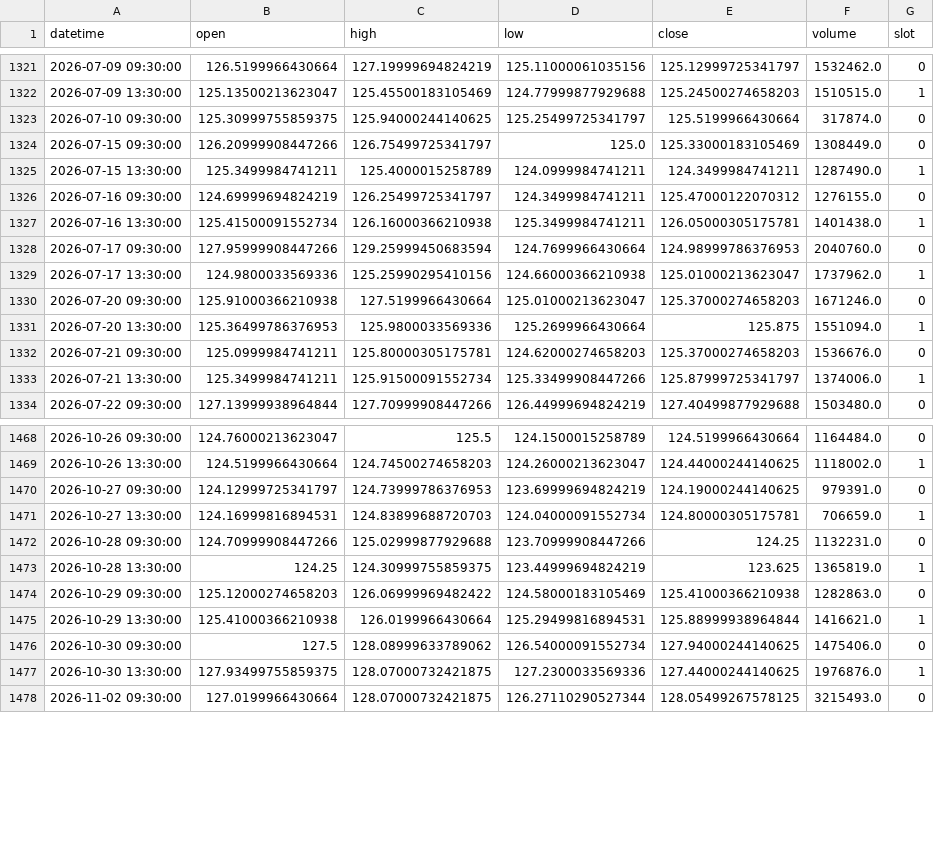
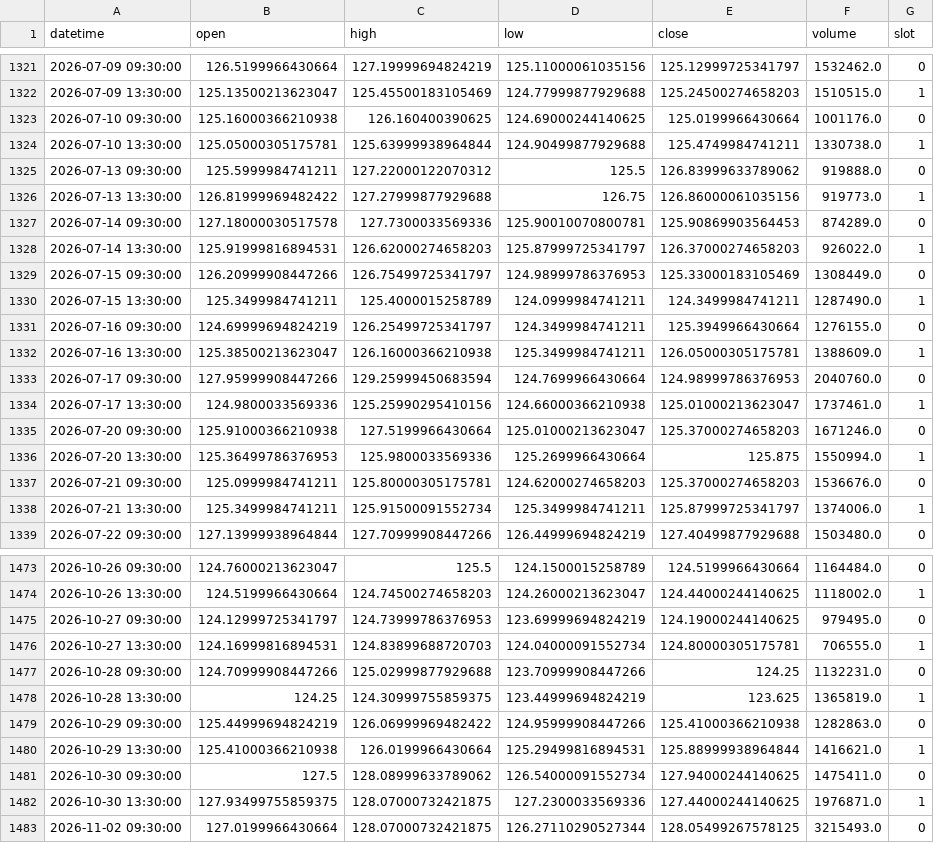
Before and after one commit to fairytrad888/ifi-lab, a CSV file: data/h4/DUK.csv, drawn as a sheet; only a part is shown, gaps mark what is left out; the diff covers the shown part only.

```diff
--- a/data/h4/DUK.csv
+++ b/data/h4/DUK.csv
@@ -1322,13 +1322,18 @@ datetime,open,high,low,close,volume,slot
 2026-07-09 13:30:00,125.13500213623047,125.45500183105469,124.77999877929688,125.24500274658203,1510515.0,1
-2026-07-10 09:30:00,125.30999755859375,125.94000244140625,125.25499725341797,125.5199966430664,317874.0,0
-2026-07-15 09:30:00,126.20999908447266,126.75499725341797,125.0,125.33000183105469,1308449.0,0
+2026-07-10 09:30:00,125.16000366210938,126.160400390625,124.69000244140625,125.0199966430664,1001176.0,0
+2026-07-10 13:30:00,125.05000305175781,125.63999938964844,124.90499877929688,125.4749984741211,1330738.0,1
+2026-07-13 09:30:00,125.5999984741211,127.22000122070312,125.5,126.83999633789062,919888.0,0
+2026-07-13 13:30:00,126.81999969482422,127.27999877929688,126.75,126.86000061035156,919773.0,1
+2026-07-14 09:30:00,127.18000030517578,127.7300033569336,125.90010070800781,125.90869903564453,874289.0,0
+2026-07-14 13:30:00,125.91999816894531,126.62000274658203,125.87999725341797,126.37000274658203,926022.0,1
+2026-07-15 09:30:00,126.20999908447266,126.75499725341797,124.98999786376953,125.33000183105469,1308449.0,0
 2026-07-15 13:30:00,125.3499984741211,125.4000015258789,124.0999984741211,124.3499984741211,1287490.0,1
-2026-07-16 09:30:00,124.69999694824219,126.25499725341797,124.3499984741211,125.47000122070312,1276155.0,0
-2026-07-16 13:30:00,125.41500091552734,126.16000366210938,125.3499984741211,126.05000305175781,1401438.0,1
+2026-07-16 09:30:00,124.69999694824219,126.25499725341797,124.3499984741211,125.3949966430664,1276155.0,0
+2026-07-16 13:30:00,125.38500213623047,126.16000366210938,125.3499984741211,126.05000305175781,1388609.0,1
 2026-07-17 09:30:00,127.95999908447266,129.25999450683594,124.7699966430664,124.98999786376953,2040760.0,0
-2026-07-17 13:30:00,124.9800033569336,125.25990295410156,124.66000366210938,125.01000213623047,1737962.0,1
+2026-07-17 13:30:00,124.9800033569336,125.25990295410156,124.66000366210938,125.01000213623047,1737461.0,1
 2026-07-20 09:30:00,125.91000366210938,127.5199966430664,125.01000213623047,125.37000274658203,1671246.0,0
-2026-07-20 13:30:00,125.36499786376953,125.9800033569336,125.2699966430664,125.875,1551094.0,1
+2026-07-20 13:30:00,125.36499786376953,125.9800033569336,125.2699966430664,125.875,1550994.0,1
 2026-07-21 09:30:00,125.0999984741211,125.80000305175781,124.62000274658203,125.37000274658203,1536676.0,0
-2026-07-21 13:30:00,125.3499984741211,125.91500091552734,125.33499908447266,125.87999725341797,1374006.0,1
+2026-07-21 13:30:00,125.3499984741211,125.91500091552734,125.3499984741211,125.87999725341797,1374006.0,1
 2026-07-22 09:30:00,127.13999938964844,127.70999908447266,126.44999694824219,127.40499877929688,1503480.0,0
@@ -1469,10 +1474,10 @@ datetime,open,high,low,close,volume,slot
 2026-10-26 13:30:00,124.5199966430664,124.74500274658203,124.26000213623047,124.44000244140625,1118002.0,1
-2026-10-27 09:30:00,124.12999725341797,124.73999786376953,123.69999694824219,124.19000244140625,979391.0,0
-2026-10-27 13:30:00,124.16999816894531,124.83899688720703,124.04000091552734,124.80000305175781,706659.0,1
+2026-10-27 09:30:00,124.12999725341797,124.73999786376953,123.69999694824219,124.19000244140625,979495.0,0
+2026-10-27 13:30:00,124.16999816894531,124.83899688720703,124.04000091552734,124.80000305175781,706555.0,1
 2026-10-28 09:30:00,124.70999908447266,125.02999877929688,123.70999908447266,124.25,1132231.0,0
 2026-10-28 13:30:00,124.25,124.30999755859375,123.44999694824219,123.625,1365819.0,1
-2026-10-29 09:30:00,125.12000274658203,126.06999969482422,124.58000183105469,125.41000366210938,1282863.0,0
+2026-10-29 09:30:00,125.44999694824219,126.06999969482422,124.95999908447266,125.41000366210938,1282863.0,0
 2026-10-29 13:30:00,125.41000366210938,126.0199966430664,125.29499816894531,125.88999938964844,1416621.0,1
-2026-10-30 09:30:00,127.5,128.08999633789062,126.54000091552734,127.94000244140625,1475406.0,0
-2026-10-30 13:30:00,127.93499755859375,128.07000732421875,127.2300033569336,127.44000244140625,1976876.0,1
+2026-10-30 09:30:00,127.5,128.08999633789062,126.54000091552734,127.94000244140625,1475411.0,0
+2026-10-30 13:30:00,127.93499755859375,128.07000732421875,127.2300033569336,127.44000244140625,1976871.0,1
 2026-11-02 09:30:00,127.0199966430664,128.07000732421875,126.27110290527344,128.05499267578125,3215493.0,0
```
Also changed, not shown: 61 edited cells elsewhere in this file, data/h4/CEG.csv, data/h4/IWM.csv, 52 other files.
